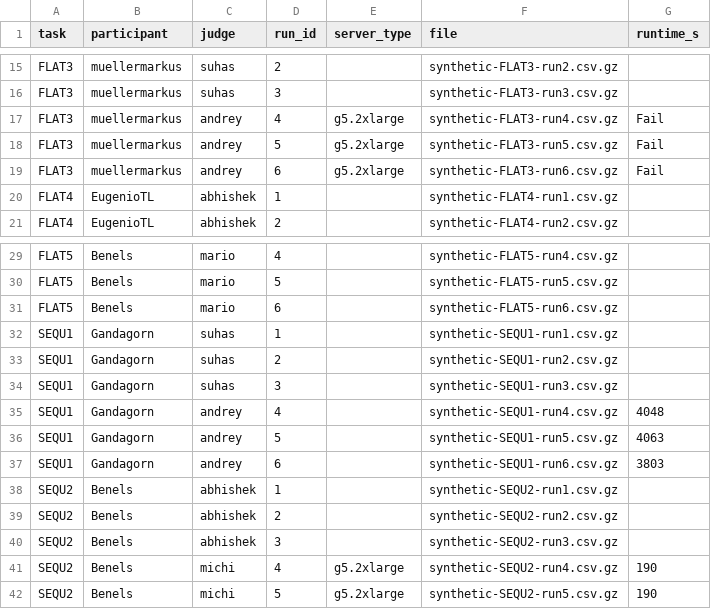
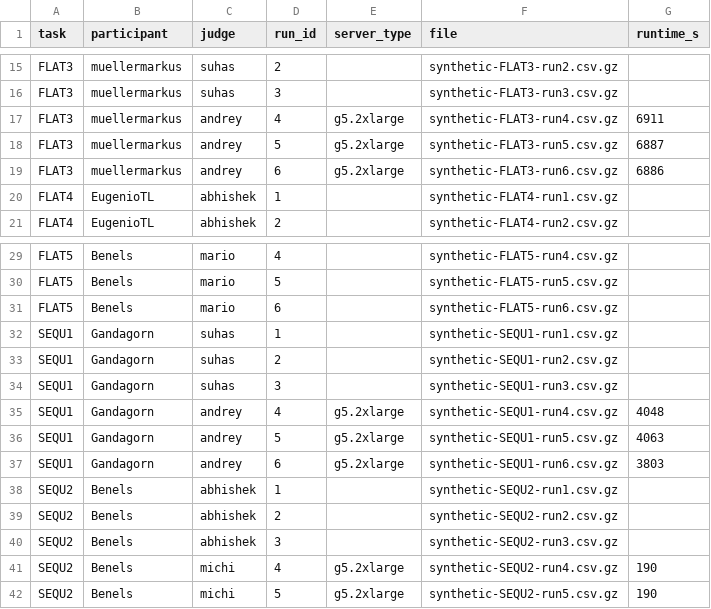
Before and after one commit to mostly-ai/the-prize-eval, a CSV file: results.csv, drawn as a sheet; only a part is shown, gaps mark what is left out.

```diff
--- a/results.csv
+++ b/results.csv
@@ -16,5 +16,5 @@ FLAT3,muellermarkus,suhas,2,,synthetic-FLAT3-run2.csv.gz,
 FLAT3,muellermarkus,suhas,3,,synthetic-FLAT3-run3.csv.gz,
-FLAT3,muellermarkus,andrey,4,g5.2xlarge,synthetic-FLAT3-run4.csv.gz,Fail
-FLAT3,muellermarkus,andrey,5,g5.2xlarge,synthetic-FLAT3-run5.csv.gz,Fail
-FLAT3,muellermarkus,andrey,6,g5.2xlarge,synthetic-FLAT3-run6.csv.gz,Fail
+FLAT3,muellermarkus,andrey,4,g5.2xlarge,synthetic-FLAT3-run4.csv.gz,6911
+FLAT3,muellermarkus,andrey,5,g5.2xlarge,synthetic-FLAT3-run5.csv.gz,6887
+FLAT3,muellermarkus,andrey,6,g5.2xlarge,synthetic-FLAT3-run6.csv.gz,6886
 FLAT4,EugenioTL,abhishek,1,,synthetic-FLAT4-run1.csv.gz,
@@ -34,5 +34,5 @@ SEQU1,Gandagorn,suhas,2,,synthetic-SEQU1-run2.csv.gz,
 SEQU1,Gandagorn,suhas,3,,synthetic-SEQU1-run3.csv.gz,
-SEQU1,Gandagorn,andrey,4,,synthetic-SEQU1-run4.csv.gz,4048
-SEQU1,Gandagorn,andrey,5,,synthetic-SEQU1-run5.csv.gz,4063
-SEQU1,Gandagorn,andrey,6,,synthetic-SEQU1-run6.csv.gz,3803
+SEQU1,Gandagorn,andrey,4,g5.2xlarge,synthetic-SEQU1-run4.csv.gz,4048
+SEQU1,Gandagorn,andrey,5,g5.2xlarge,synthetic-SEQU1-run5.csv.gz,4063
+SEQU1,Gandagorn,andrey,6,g5.2xlarge,synthetic-SEQU1-run6.csv.gz,3803
 SEQU2,Benels,abhishek,1,,synthetic-SEQU2-run1.csv.gz,
```
Also changed, not shown: 6 other files.
